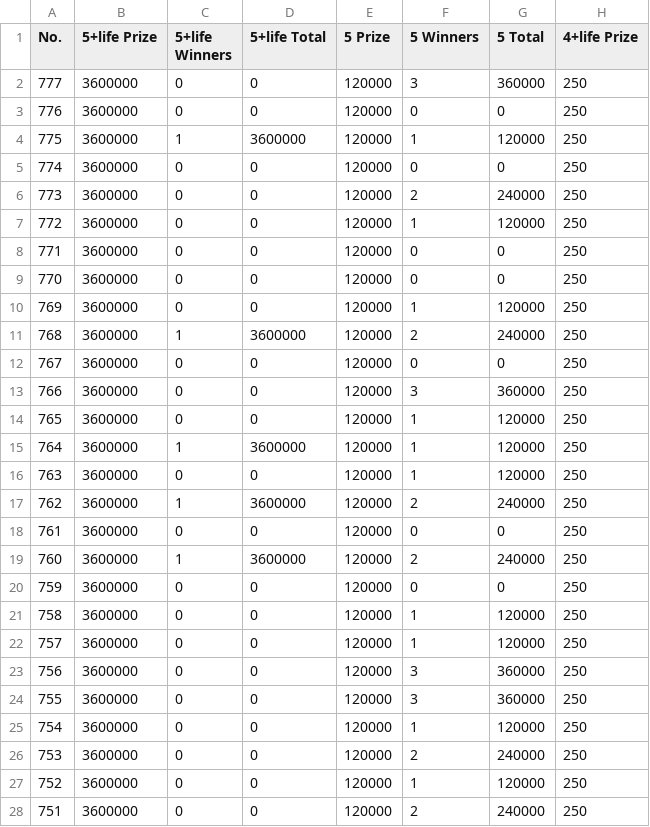
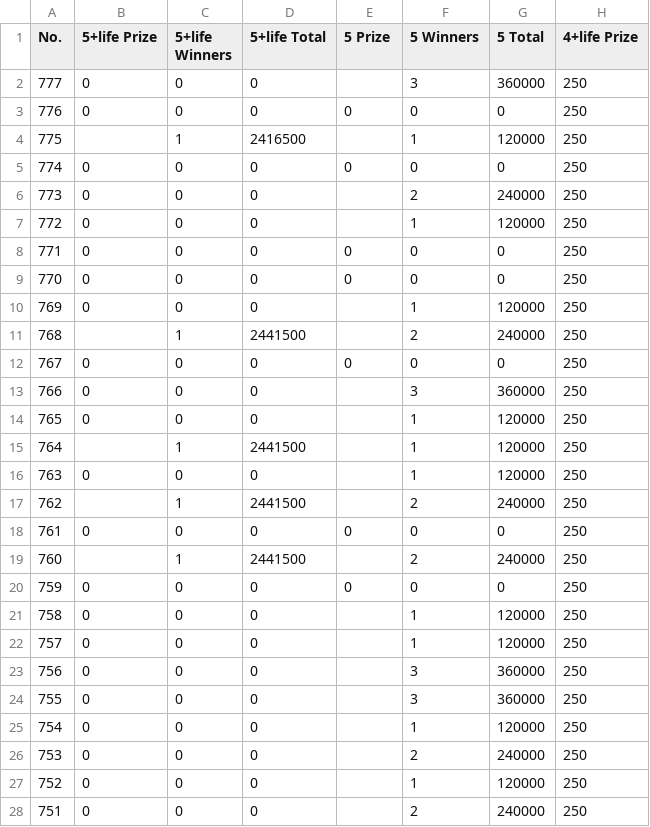
Before and after one commit to muckypaws/lottery-data, a CSV file: set_for_life_prizes.csv, drawn as a sheet; only a part is shown; the diff covers the shown part only; the diff names each change by its address in the sheet, - before the commit and + after, or states it on an @@ line.

```diff
--- a/set_for_life_prizes.csv
+++ b/set_for_life_prizes.csv
-B2:B3 (5+life Prize): 3600000
+B2:B3 (5+life Prize): 0
-E2 (5 Prize): 120000
+E2 (5 Prize): (empty)
-E3 (5 Prize): 120000
+E3 (5 Prize): 0
-B4 (5+life Prize): 3600000
+B4 (5+life Prize): (empty)
-D4 (5+life Total): 3600000
+D4 (5+life Total): 2416500
-E4 (5 Prize): 120000
+E4 (5 Prize): (empty)
-B5:B10 (5+life Prize): 3600000
+B5:B10 (5+life Prize): 0
-E5 (5 Prize): 120000
+E5 (5 Prize): 0
-E6:E7 (5 Prize): 120000
+E6:E7 (5 Prize): (empty)
-E8:E9 (5 Prize): 120000
+E8:E9 (5 Prize): 0
-E10:E11 (5 Prize): 120000
+E10:E11 (5 Prize): (empty)
-B11 (5+life Prize): 3600000
+B11 (5+life Prize): (empty)
-D11 (5+life Total): 3600000
+D11 (5+life Total): 2441500
-B12:B14 (5+life Prize): 3600000
+B12:B14 (5+life Prize): 0
-E12 (5 Prize): 120000
+E12 (5 Prize): 0
-E13:E17 (5 Prize): 120000
+E13:E17 (5 Prize): (empty)
-B15 (5+life Prize): 3600000
+B15 (5+life Prize): (empty)
-D15 (5+life Total): 3600000
+D15 (5+life Total): 2441500
-B16 (5+life Prize): 3600000
+B16 (5+life Prize): 0
-B17 (5+life Prize): 3600000
+B17 (5+life Prize): (empty)
-D17 (5+life Total): 3600000
+D17 (5+life Total): 2441500
-B18 (5+life Prize): 3600000
+B18 (5+life Prize): 0
-E18 (5 Prize): 120000
+E18 (5 Prize): 0
-B19 (5+life Prize): 3600000
+B19 (5+life Prize): (empty)
-D19 (5+life Total): 3600000
+D19 (5+life Total): 2441500
-E19 (5 Prize): 120000
+E19 (5 Prize): (empty)
-B20:B28 (5+life Prize): 3600000
+B20:B28 (5+life Prize): 0
-E20 (5 Prize): 120000
+E20 (5 Prize): 0
-E21:E28 (5 Prize): 120000
+E21:E28 (5 Prize): (empty)
```
Also changed, not shown: 70 edited cells elsewhere in this file, euromillions_raffles.csv, 2 other files.
